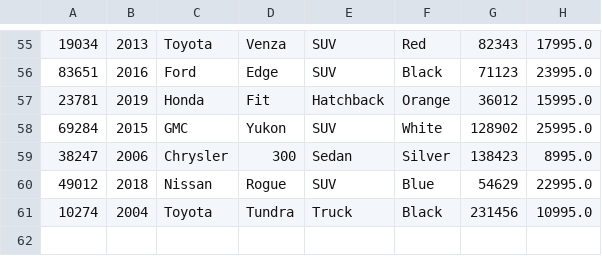
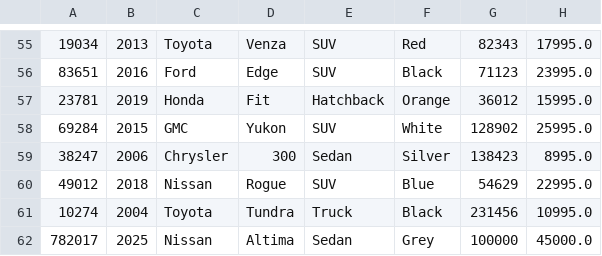
Before and after one commit to ABrooksGit/CarDealership, a CSV file: inventory.csv, drawn as a sheet; only a part is shown, gaps mark what is left out; the diff names each change by its address in the sheet, - before the commit and + after, or states it on an @@ line.

```diff
--- a/inventory.csv
+++ b/inventory.csv
+row 62: 782017 | 2025 | Nissan | Altima | Sedan | Grey | 100000 | 45000.0
```
Also changed, not shown: 2 other files.
